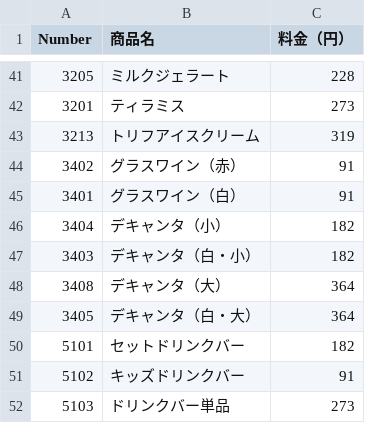
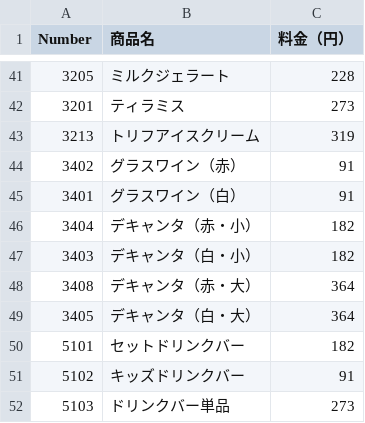
Before and after one commit to watany-dev/Italian-Restaurant-Quiz, a CSV file: saizeriya-quiz/public/sauzerua.csv, drawn as a sheet; only a part is shown, gaps mark what is left out.

```diff
--- a/saizeriya-quiz/public/sauzerua.csv
+++ b/saizeriya-quiz/public/sauzerua.csv
@@ -45,5 +45,5 @@ Number,商品名,料金（円）
 3401,グラスワイン（白）,91
-3404,デキャンタ（小）,182
+3404,デキャンタ（赤・小）,182
 3403,デキャンタ（白・小）,182
-3408,デキャンタ（大）,364
+3408,デキャンタ（赤・大）,364
 3405,デキャンタ（白・大）,364
```
Also changed, not shown: sauzerua.csv.
